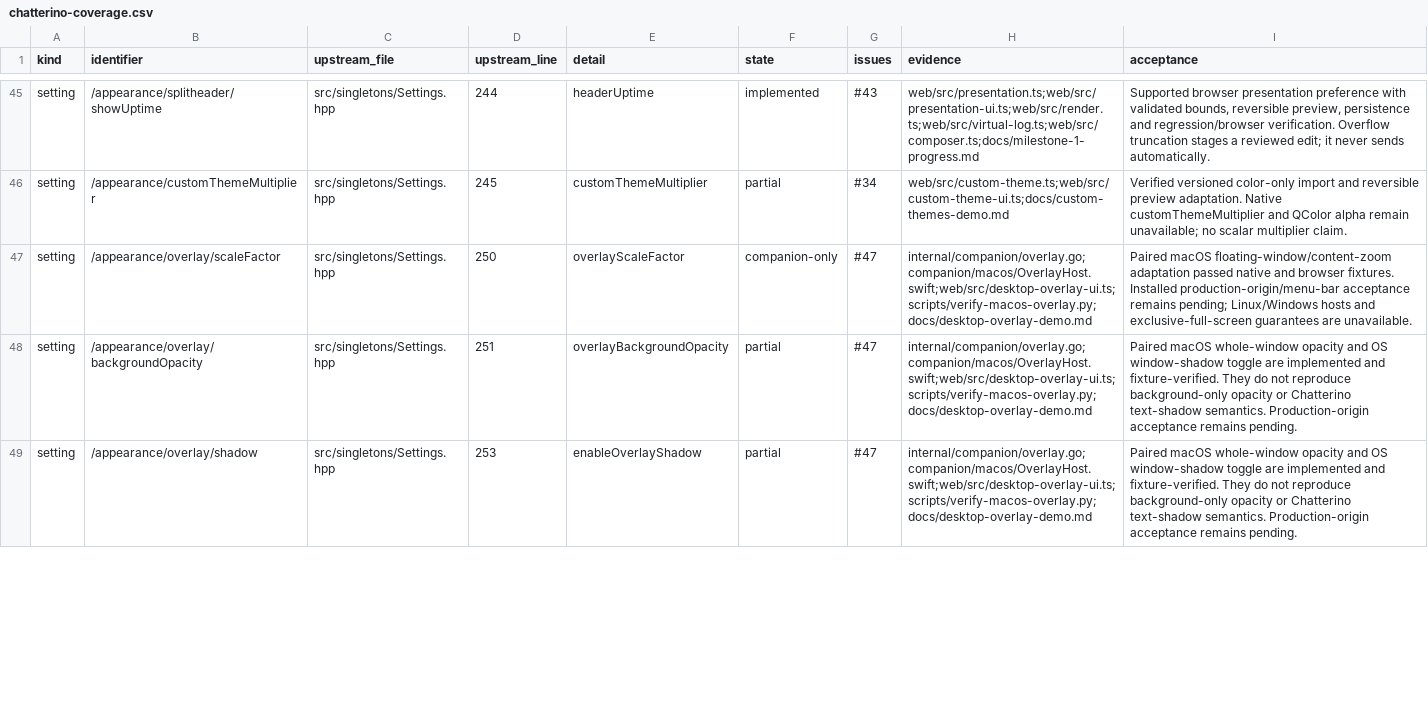
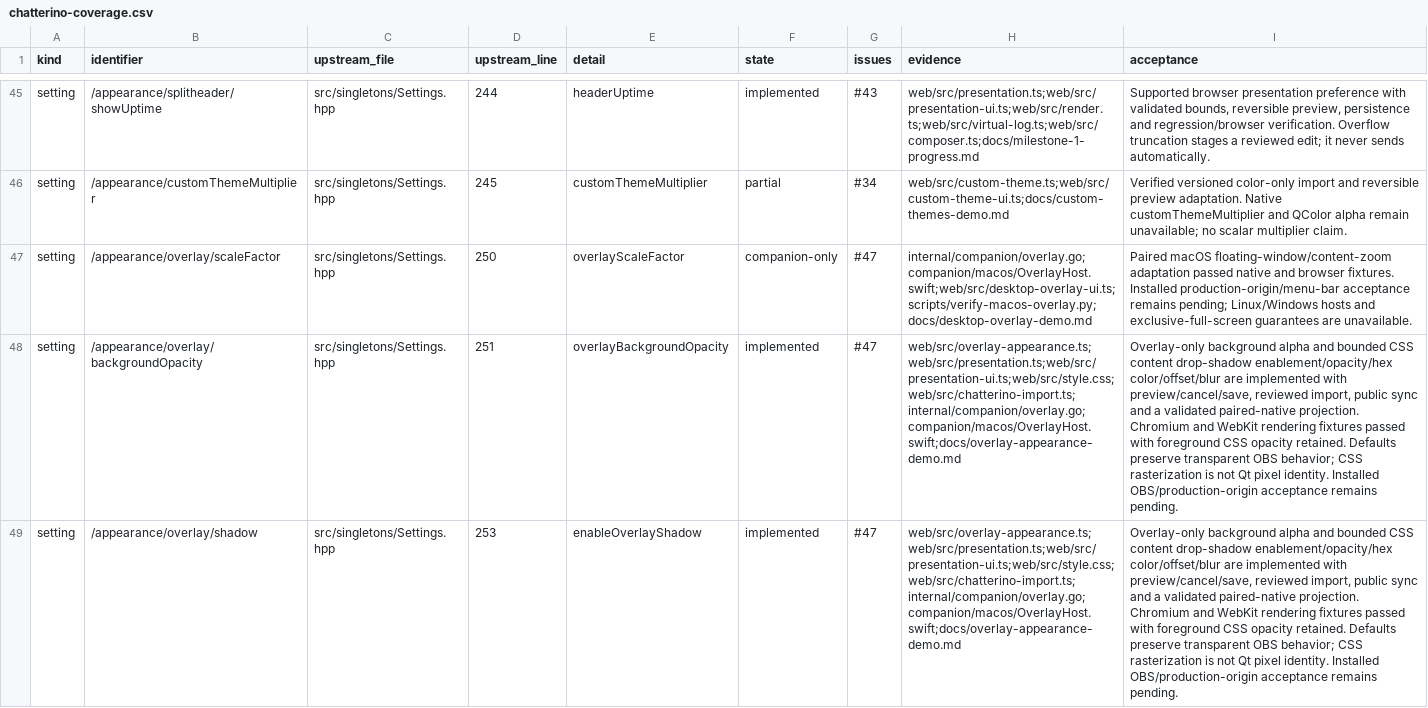
Before and after one commit to PatrickFanella/chatty-cat, a CSV file: docs/chatterino-coverage.csv, drawn as a sheet; only a part is shown, gaps mark what is left out; the diff covers the shown part only; the diff names each change by its address in the sheet, - before the commit and + after, or states it on an @@ line.

Commit message:
Add overlay background alpha and validated content-shadow appearance

```diff
--- a/docs/chatterino-coverage.csv
+++ b/docs/chatterino-coverage.csv
-F48:F49 (state): partial
+F48:F49 (state): implemented
-H48:H49 (evidence): internal/companion/overlay.go;companion/macos/OverlayHost.swift;web/src/desktop-overlay-ui.ts;scripts/verify-macos-overlay.py;docs/desktop-overlay-demo.md
+H48:H49 (evidence): web/src/overlay-appearance.ts;web/src/presentation.ts;web/src/presentation-ui.ts;web/src/style.css;web/src/chatterino-import.ts;internal/companion/overlay.go;companion/macos/OverlayHost.swift;docs/overlay-appearance-demo.md
-I48:I49 (acceptance): Paired macOS whole-window opacity and OS window-shadow toggle are implemented and fixture-verified. They do not reproduce background-only opacity or Chatterino text-shadow semantics. Production-origin acceptance remains…
+I48:I49 (acceptance): Overlay-only background alpha and bounded CSS content drop-shadow enablement/opacity/hex color/offset/blur are implemented with preview/cancel/save, reviewed import, public sync and a validated paired-native projection. Chromium and WebKit rendering fixtures passed with foreground CSS opacity retained. Defaults preserve transparent OBS behavior; CSS rasterization is not Qt pixel identity. Installed OBS/production-origin acceptance remains…
```
Also changed, not shown: 15 edited cells elsewhere in this file, 19 other files.
